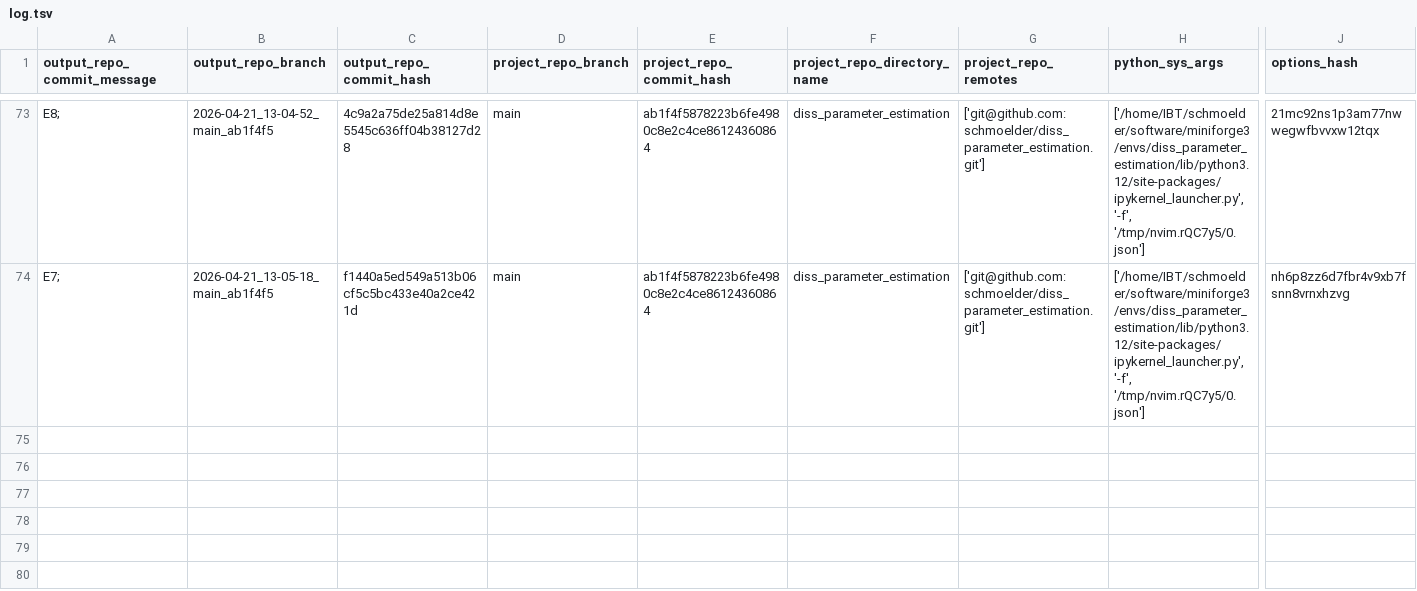
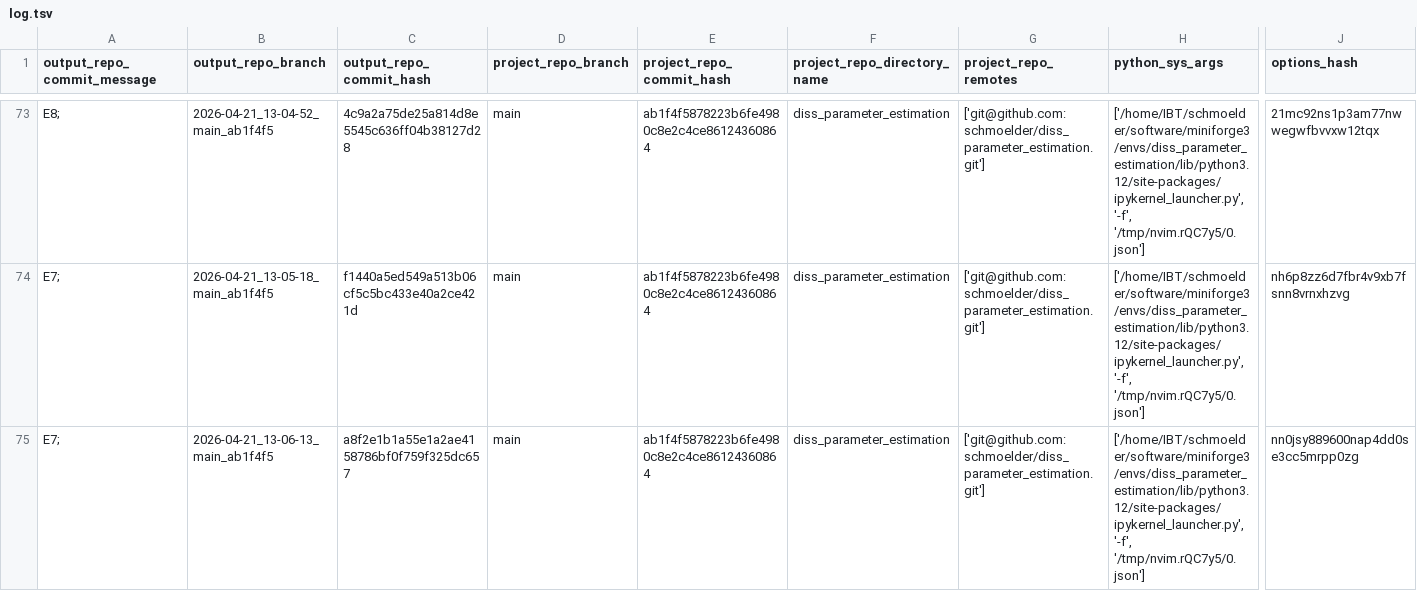
Before and after one commit to schmoelder/diss_parameter_estimation_output, a TSV file: log.tsv, drawn as a sheet; only a part is shown, gaps mark what is left out; rows hold the shown columns only; the diff names each change by its address in the sheet, - before the commit and + after, or states it on an @@ line.

Commit message:
log for 'E7; ' of branch '2026-04-21_13-06-13_main_ab1f4f5'

```diff
--- a/log.tsv
+++ b/log.tsv
+row 75: E7; | 2026-04-21_13-06-13_main_ab1f4f5 | a8f2e1b1a55e1a2ae4158786bf0f759f325dc657 | main | ab1f4f5878223b6fe4980c8e2c4ce86124360864 | diss_parameter_estimation | ['git@github.com:schmoelder/diss_parameter_estimation.git'] | ['/home/IBT/schmoelder/software/miniforge3/envs/diss_parameter_estimation/lib/python3.12/site-packages/ipykernel_launcher.py', '-f', '/tmp/nvim.rQC7y5/0.json'] | nn0jsy889600nap4dd0se3cc5mrpp0zg
```
Also changed, not shown: 7 other files.
